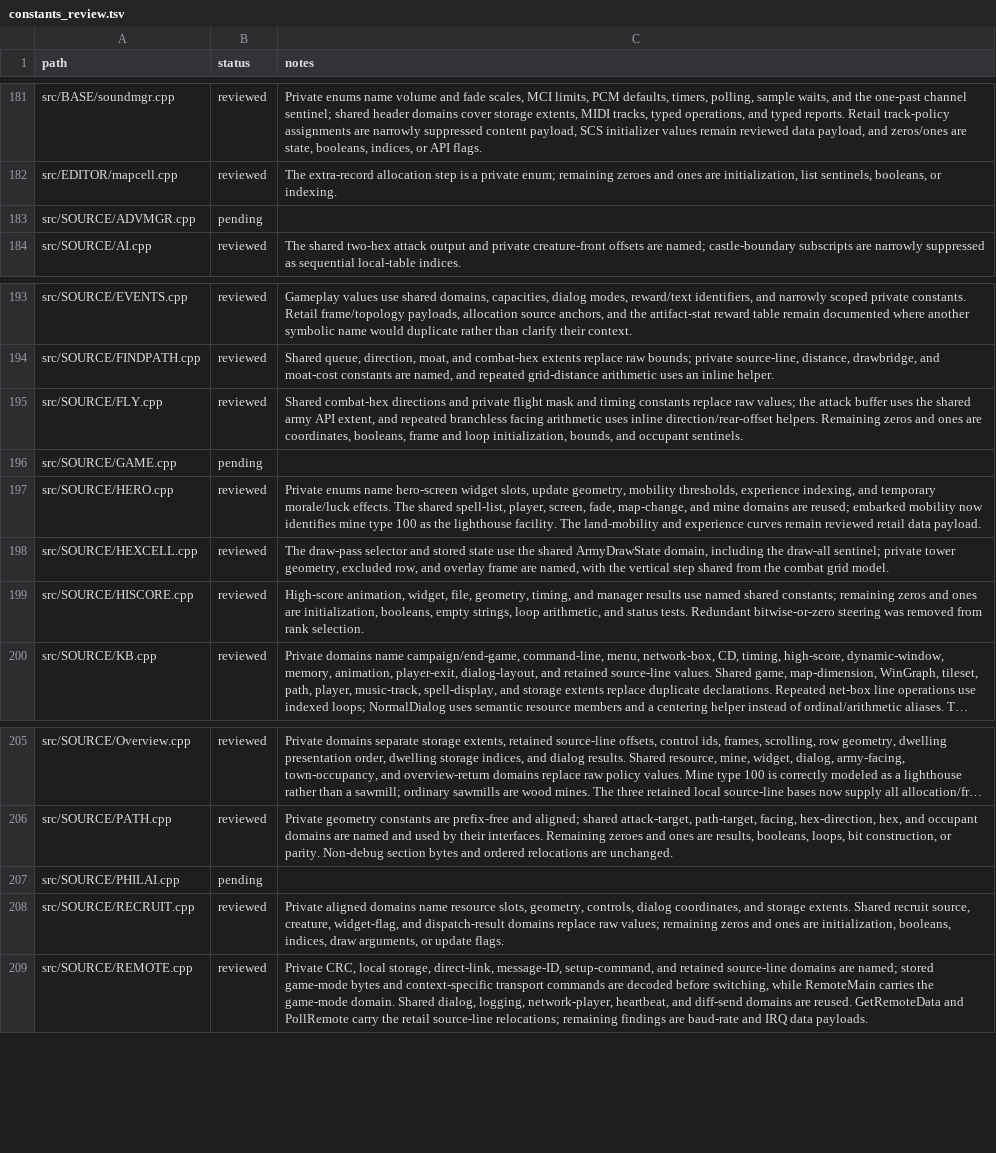
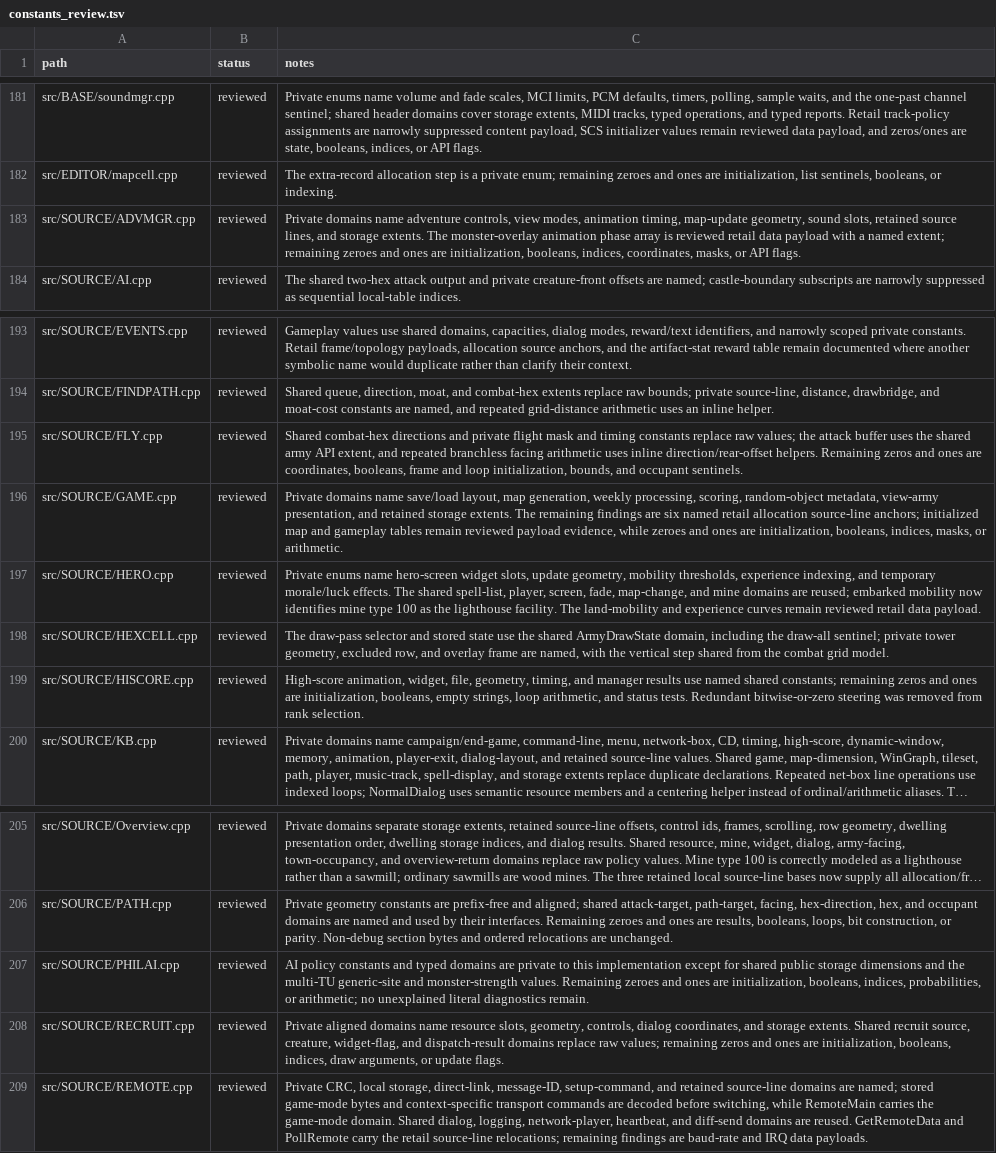
Before and after one commit to sushi-shi/homm2-decomp, a TSV file: config/constants_review.tsv, drawn as a sheet; only a part is shown, gaps mark what is left out; long unchanged cells end in …; the diff names each change by its address in the sheet, - before the commit and + after, or states it on an @@ line.

Commit message:
cleanup: make implementation constants private

```diff
--- a/config/constants_review.tsv
+++ b/config/constants_review.tsv
-B183 (status): pending
+B183 (status): reviewed
-C183 (notes): (empty)
+C183 (notes): Private domains name adventure controls, view modes, animation timing, map-update geometry, sound slots, retained source lines, and storage extents. The monster-overlay animation phase array is reviewed retail data payload with a named extent; remaining zeroes and ones are initialization, booleans, indices, coordinates, masks, or API flags.
-B196 (status): pending
+B196 (status): reviewed
-C196 (notes): (empty)
+C196 (notes): Private domains name save/load layout, map generation, weekly processing, scoring, random-object metadata, view-army presentation, and retained storage extents. The remaining findings are six named retail allocation source-line anchors; initialized map and gameplay tables remain reviewed payload evidence, while zeroes and ones are initialization, booleans, indices, masks, or arithmetic.
-B207 (status): pending
+B207 (status): reviewed
-C207 (notes): (empty)
+C207 (notes): AI policy constants and typed domains are private to this implementation except for shared public storage dimensions and the multi-TU generic-site and monster-strength values. Remaining zeroes and ones are initialization, booleans, indices, probabilities, or arithmetic; no unexplained literal diagnostics remain.
```
Also changed, not shown: config/match_baseline.tsv, 22 other files.
